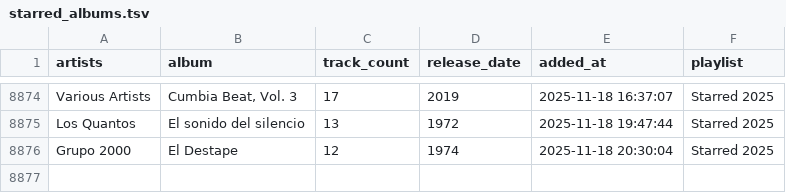
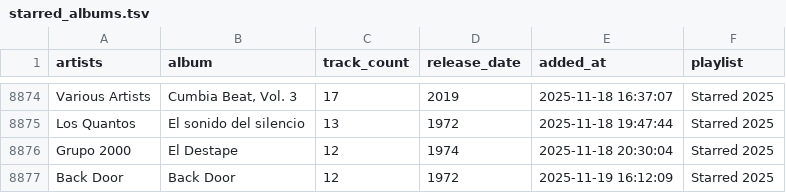
Before and after one commit to ccb012100/spotify-playlists, a TSV file: albums/starred_albums.tsv, drawn as a sheet; only a part is shown, gaps mark what is left out.

```diff
--- a/albums/starred_albums.tsv
+++ b/albums/starred_albums.tsv
@@ -8876 +8876,2 @@ Los Quantos	El sonido del silencio	13	1972	2025-11-18 19:47:44	Starred 2025
 Grupo 2000	El Destape	12	1974	2025-11-18 20:30:04	Starred 2025
+Back Door	Back Door	12	1972	2025-11-19 16:12:09	Starred 2025
```
Also changed, not shown: albums/sorted_albums.tsv, 1 other file.
